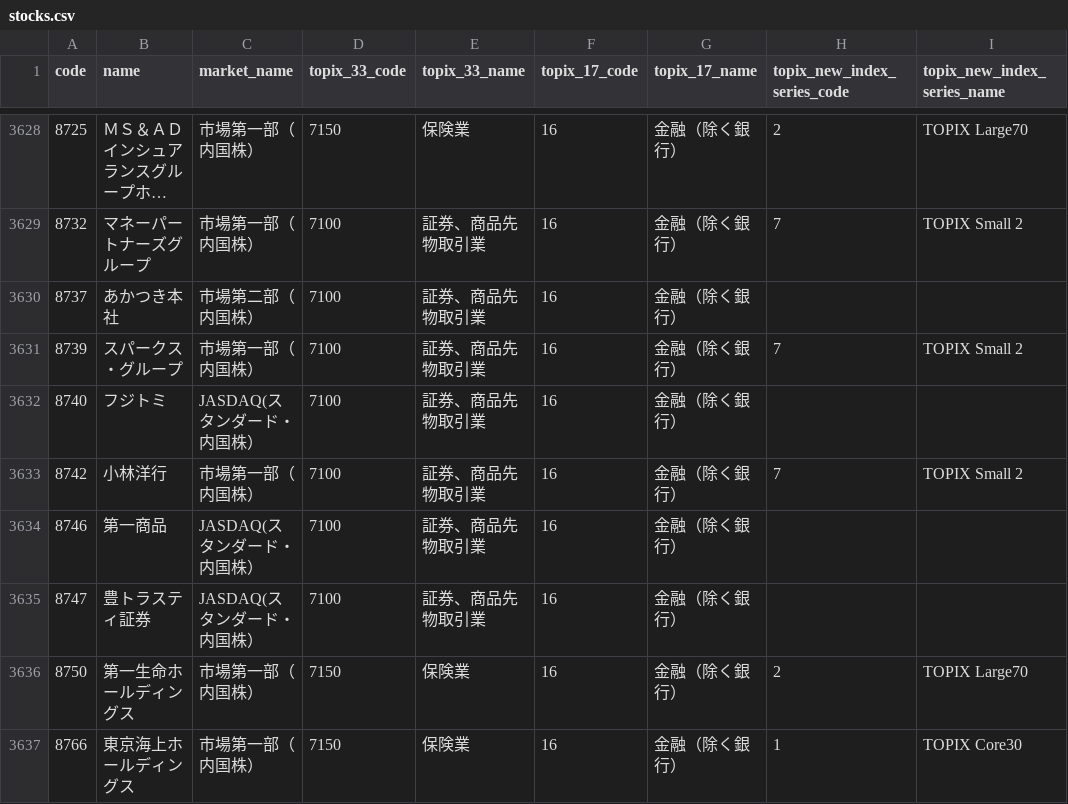
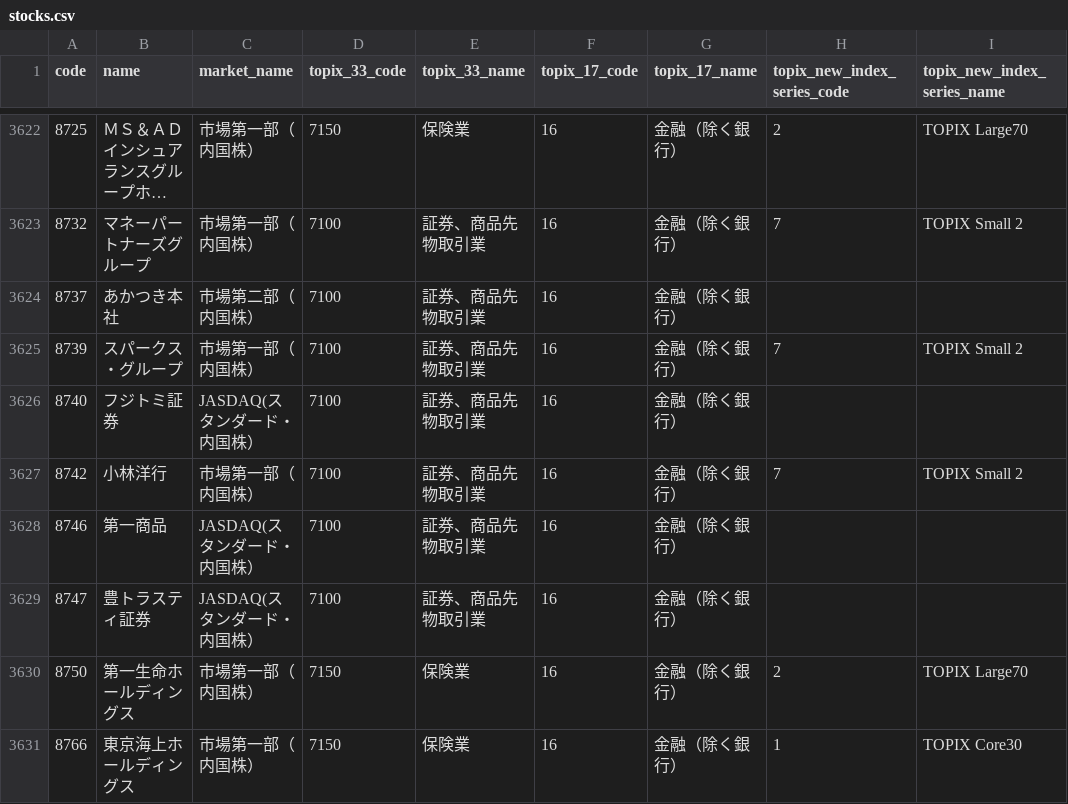
Before and after one commit to otomarukanta/stocks-data-public, a CSV file: stocks.csv, drawn as a sheet; only a part is shown, gaps mark what is left out; long unchanged cells end in …; the diff covers the shown part only.

```diff
--- a/stocks.csv
+++ b/stocks.csv
@@ -3631,3 +3625,3 @@ code,name,market_name,topix_33_code,topix_33_name,topix_17_code,topix_17_name,to
 8739,スパークス・グループ,市場第一部（内国株）,7100,証券、商品先物取引業,16,金融（除く銀行） ,7,TOPIX Small 2
-8740,フジトミ,JASDAQ(スタンダード・内国株）,7100,証券、商品先物取引業,16,金融（除く銀行） ,,
+8740,フジトミ証券,JASDAQ(スタンダード・内国株）,7100,証券、商品先物取引業,16,金融（除く銀行） ,,
 8742,小林洋行,市場第一部（内国株）,7100,証券、商品先物取引業,16,金融（除く銀行） ,7,TOPIX Small 2
```
Also changed, not shown: 6 removed rows and 5 edited cells elsewhere in this file.
